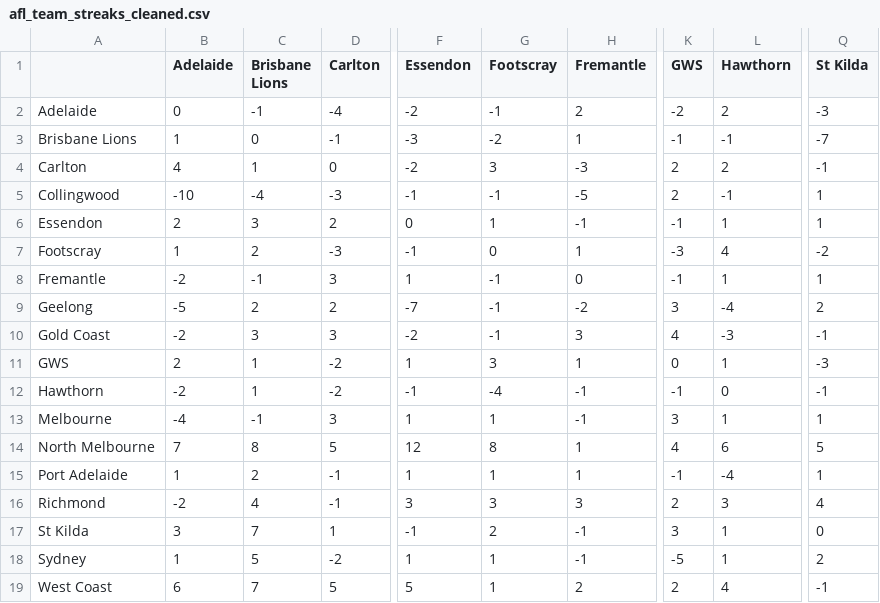
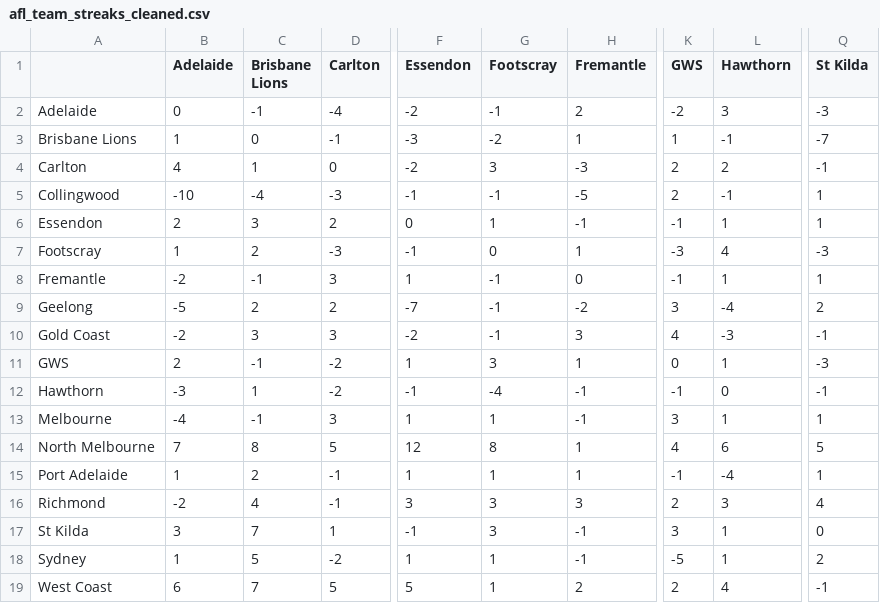
Before and after one commit to blake-noske/blake-noske.github.io, a CSV file: cleaned data/afl_team_streaks_cleaned.csv, drawn as a sheet; only a part is shown, gaps mark what is left out; the diff names each change by its address in the sheet, - before the commit and + after, or states it on an @@ line.

```diff
--- a/cleaned data/afl_team_streaks_cleaned.csv
+++ b/cleaned data/afl_team_streaks_cleaned.csv
-L2 (Hawthorn): 2
+L2 (Hawthorn): 3
-K3 (GWS): -1
+K3 (GWS): 1
-Q7 (St Kilda): -2
+Q7 (St Kilda): -3
-C11 (Brisbane Lions): 1
+C11 (Brisbane Lions): -1
-B12 (Adelaide): -2
+B12 (Adelaide): -3
-G17 (Footscray): 2
+G17 (Footscray): 3
```
Also changed, not shown: cleaned data/afl_fixture_cleaned.csv, cleaned data/afl_team_form_cleaned.csv, 3 other files.
